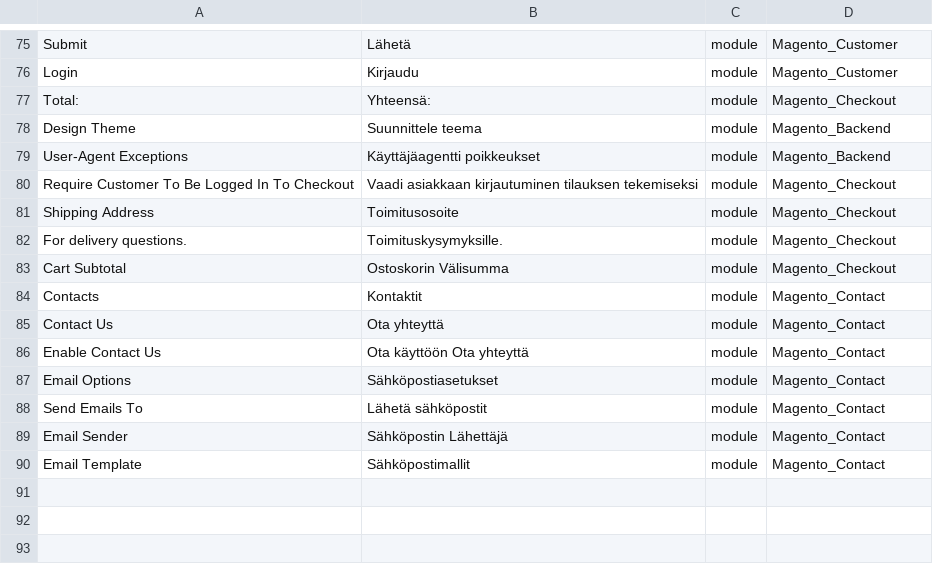
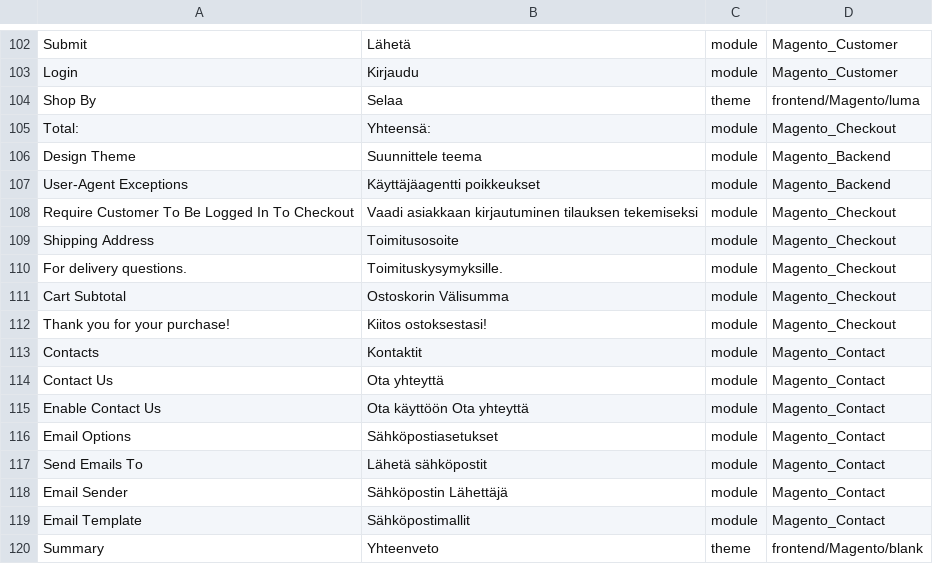
Before and after one commit to Magento2Translations/language_fi_fi, a CSV file: fi_FI.csv, drawn as a sheet; only a part is shown, gaps mark what is left out; the diff covers the shown part only; the diff names each change by its address in the sheet, - before the commit and + after, or states it on an @@ line.

```diff
--- a/fi_FI.csv
+++ b/fi_FI.csv
+row 104: Shop By | Selaa | theme | frontend/Magento/luma
+row 112: Thank you for your purchase! | Kiitos ostoksestasi! | module | Magento_Checkout
+row 120: Summary | Yhteenveto | theme | frontend/Magento/blank
```
Also changed, not shown: 27 added rows elsewhere in this file, 1 other file.
